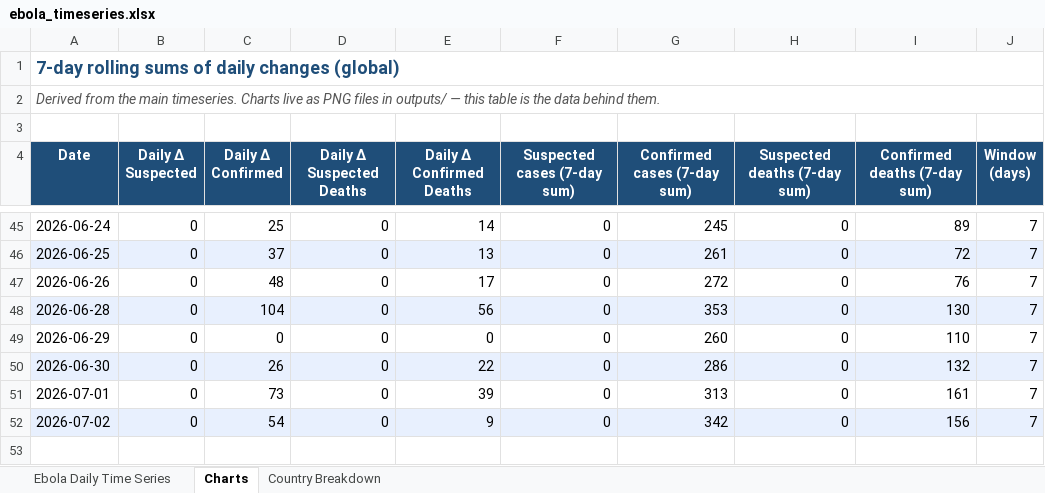
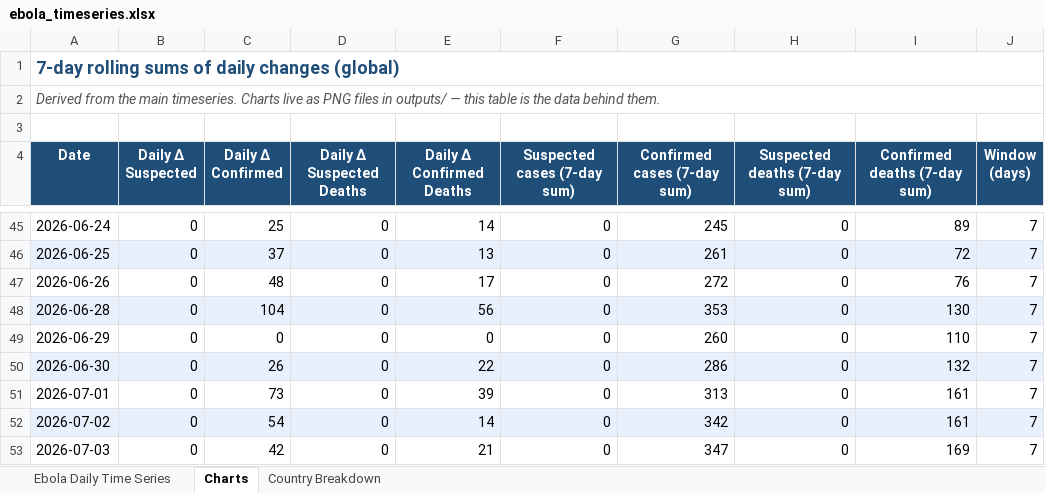
Before and after one commit to webbegole/ebola-bundibugyo-tracker-2026, an Excel workbook: outputs/ebola_timeseries.xlsx, sheet Charts, drawn as a sheet; only a part is shown, gaps mark what is left out; values as stored, in another font and other column widths than the file's, no borders; the diff names each change by its address in the sheet, - before the commit and + after, or states it on an @@ line.

Commit message:
Daily update 2026-07-03: WHO DON612 reconciles to 1,481/454; July 3 wire 1,523/475; July 2 deaths 449->454

```diff
--- a/outputs/ebola_timeseries.xlsx (sheet Charts)
+++ b/outputs/ebola_timeseries.xlsx (sheet Charts)
-E52 (Daily Δ Confirmed Deaths): 9
+E52 (Daily Δ Confirmed Deaths): 14
-I52 (Confirmed deaths (7-day sum)): 156
+I52 (Confirmed deaths (7-day sum)): 161
+row 53: 2026-07-03 | 0 | 42 | 0 | 21 | 0 | 347 | 0 | 169 | 7
```
Also changed, not shown: sheet Country Breakdown, sheet Ebola Daily Time Series, 6 other files.
